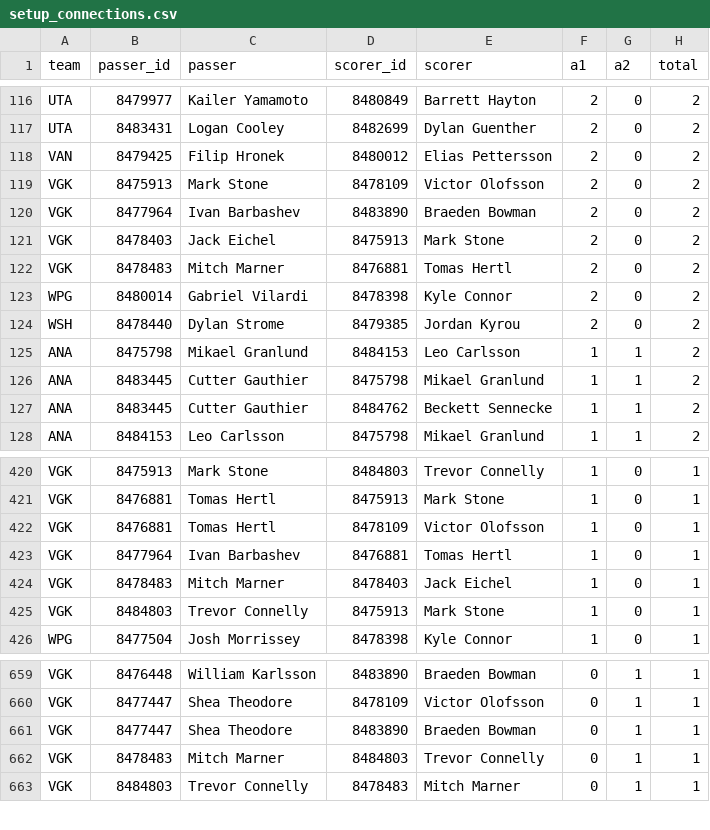
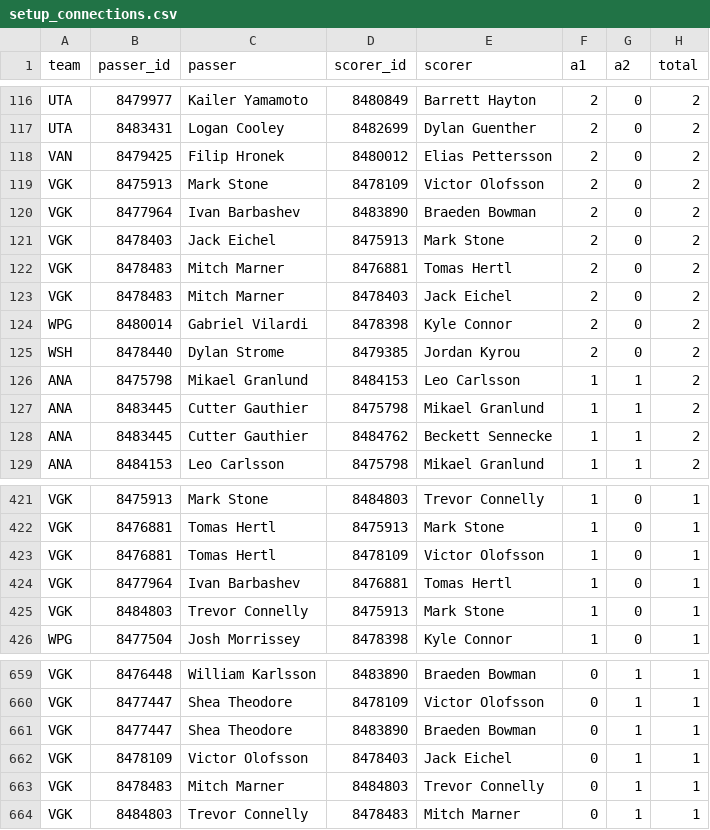
Before and after one commit to twothreecc/nhl-pp-combos, a CSV file: data/setup_connections.csv, drawn as a sheet; only a part is shown, gaps mark what is left out; removed rows and columns are numbered as before the commit, all else as after; the diff names each change by its address in the sheet, - before the commit and + after, or states it on an @@ line.

```diff
--- a/data/setup_connections.csv
+++ b/data/setup_connections.csv
+row 123: VGK | 8478483 | Mitch Marner | 8478403 | Jack Eichel | 2 | 0 | 2
-row 424: VGK | 8478483 | Mitch Marner | 8478403 | Jack Eichel | 1 | 0 | 1
+row 662: VGK | 8478109 | Victor Olofsson | 8478403 | Jack Eichel | 0 | 1 | 1
```
Also changed, not shown: data/goalie_games.csv, data/goals.csv, 13 other files.
